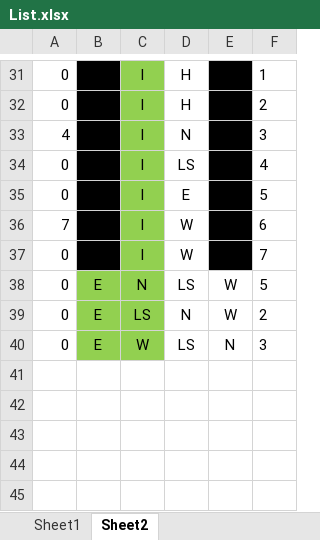
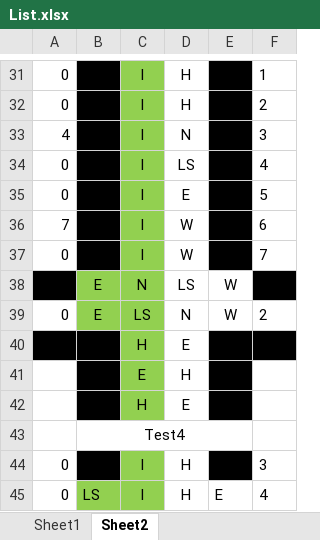
Before and after one commit to SherlockSwag/8-ball-pool-leaderboard, an Excel workbook: List.xlsx, sheet Sheet2, drawn as a sheet; only a part is shown, gaps mark what is left out; values as stored, in another font and other column widths than the file's, no borders; addresses are those after the commit; the diff names each change by its address in the sheet, - before the commit and + after, or states it on an @@ line.

```diff
--- a/List.xlsx (sheet Sheet2)
+++ b/List.xlsx (sheet Sheet2)
-A38: 0
+A38: (empty)
-A38 fill: none
+A38 fill: #000000
-F38: 5
+F38: (empty)
-F38 fill: none
+F38 fill: #000000
+row 40:  |  | H | E
+row 41:  |  | E | H
+row 42:  |  | H | E
+row 43:  | Test4
-B44: E
+B44: (empty)
-B44 fill: #92D050
+B44 fill: #000000
-C44: W
+C44: I
-D44: LS
+D44: H
-E44: N
+E44: (empty)
-E44 fill: none
+E44 fill: #000000
+row 45: 0 | LS | I | H | E | 4
```
Also changed, not shown: 10 other files.
